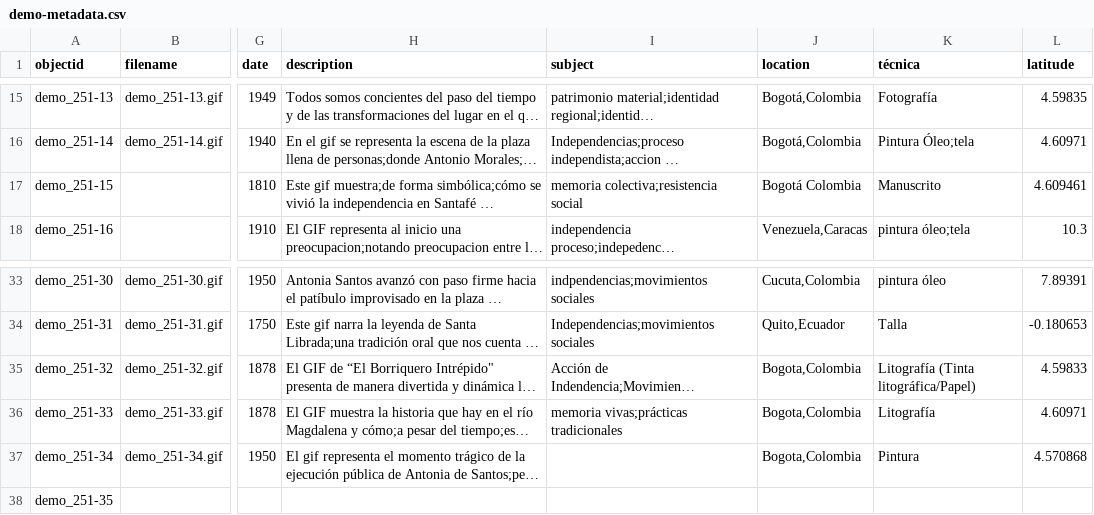
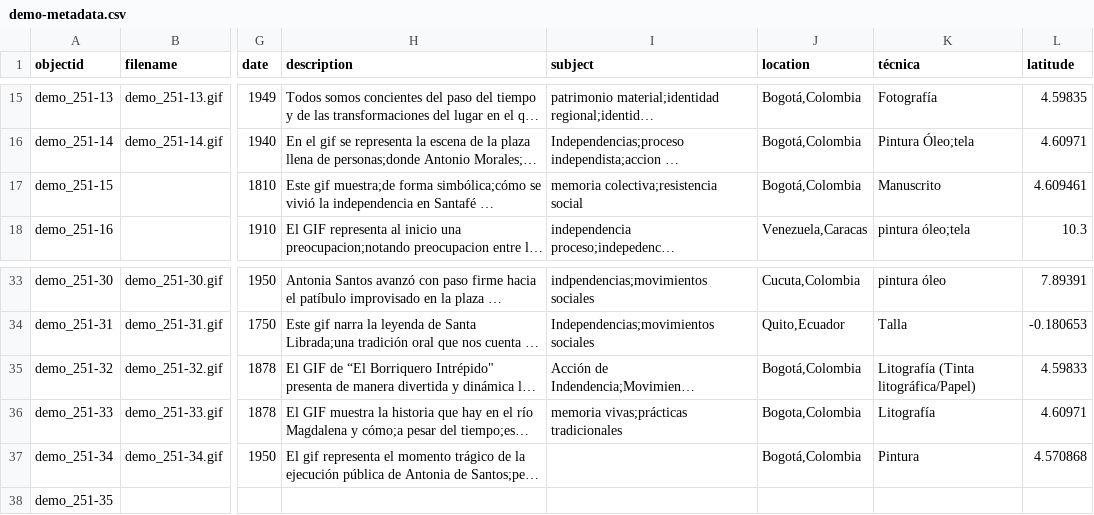
Before and after one commit to cdigitaljaveriana/museogif, a CSV file: _data/demo-metadata.csv, drawn as a sheet; only a part is shown, gaps mark what is left out; long unchanged cells end in …; the diff names each change by its address in the sheet, - before the commit and + after, or states it on an @@ line.

Commit message:
Update demo-metadata.csv

```diff
--- a/_data/demo-metadata.csv
+++ b/_data/demo-metadata.csv
-J17 (location): Bogotá Colombia
+J17 (location): Bogotá,Colombia
-J35 (location): Bogota,Colombia
+J35 (location): Bogotá,Colombia
-J37 (location): Bogota,Colombia
+J37 (location): Bogotá,Colombia
```
